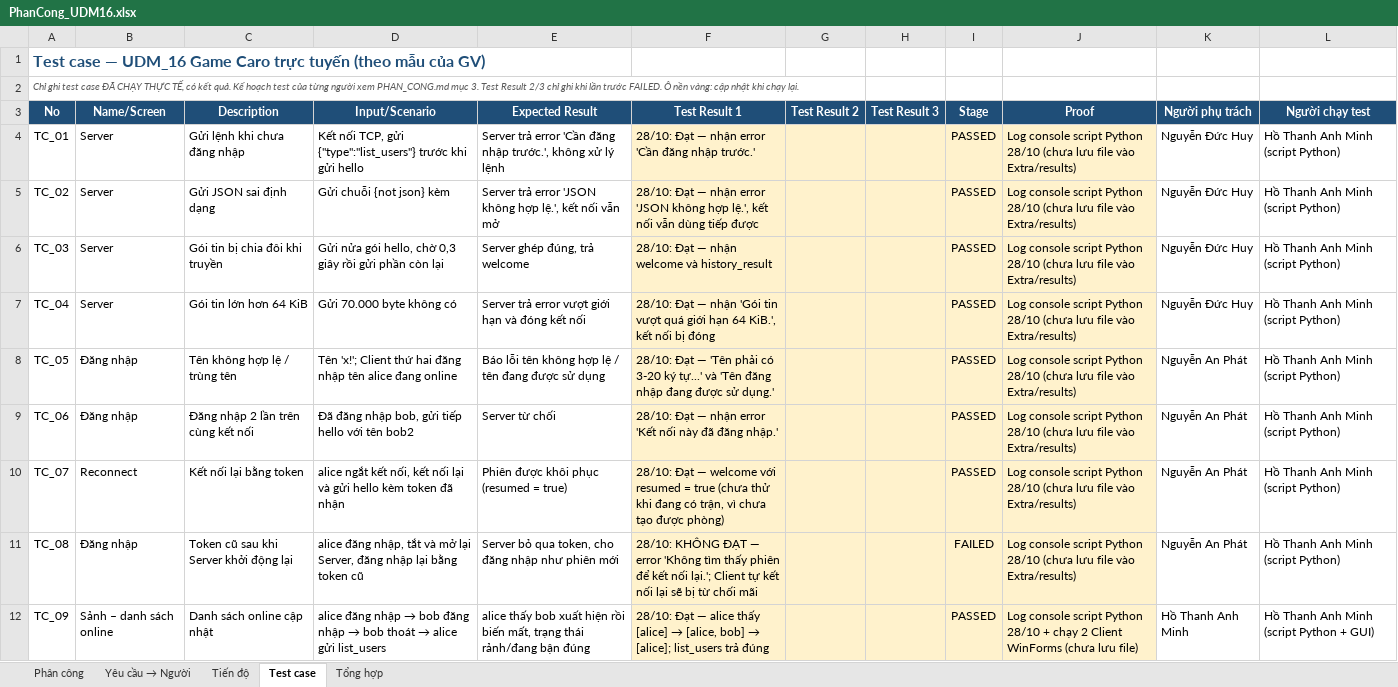
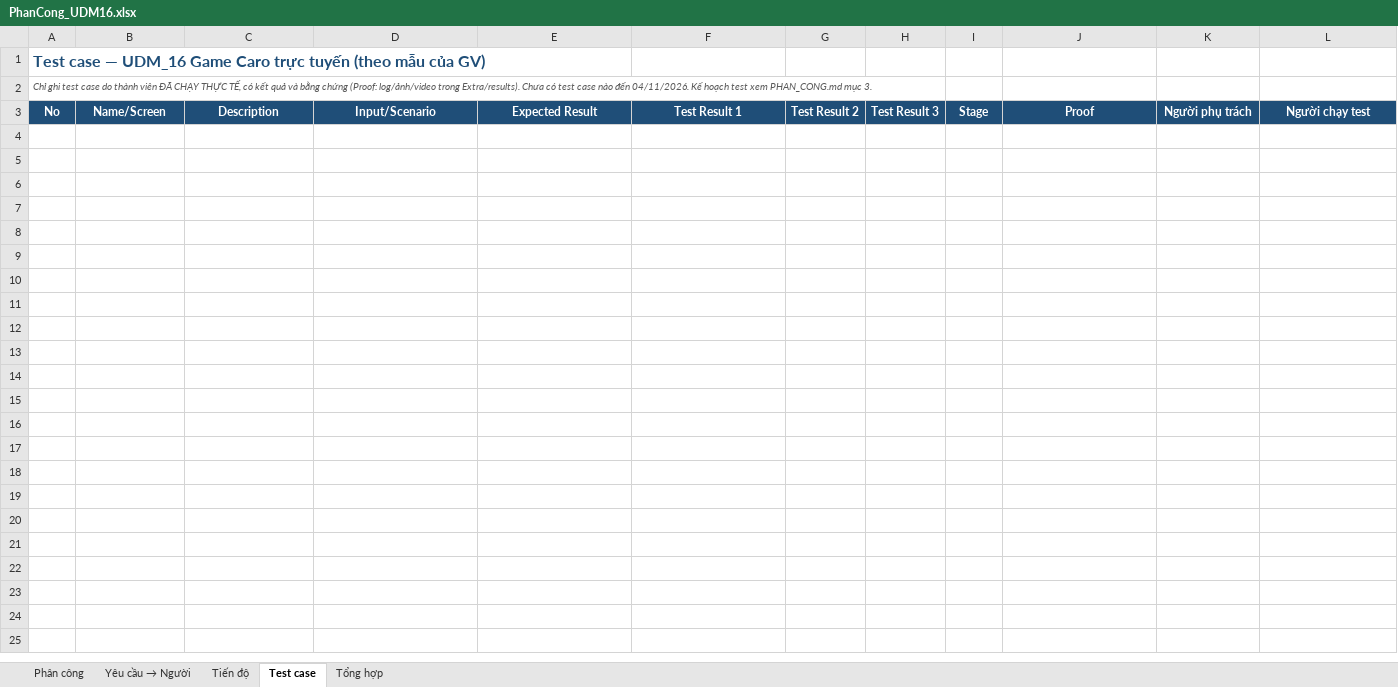
Before and after one commit to ZenithKiyota/Game-Caro-truc-tuyen, an Excel workbook: Extra/PhanCong_UDM16.xlsx, sheet Test case, drawn as a sheet; values as stored, in another font and other column widths than the file's, no borders; conditional formats not drawn; the diff names each change by its address in the sheet, - before the commit and + after, or states it on an @@ line.

Commit message:
Bảng test case: bỏ các test không do thành viên chạy, để trống chờ test thực tế

```diff
--- a/Extra/PhanCong_UDM16.xlsx (sheet Test case)
+++ b/Extra/PhanCong_UDM16.xlsx (sheet Test case)
-A2: …test case ĐÃ CHẠY THỰC TẾ, có kết quả. Kế hoạch test của từng người xem PHAN_CONG.md mục 3. Test Result 2/3 chỉ ghi khi lần trước FAILED. Ô nền vàng: cập nhật khi chạy lại.
+A2: …test case do thành viên ĐÃ CHẠY THỰC TẾ, có kết quả và bằng chứng (Proof: log/ảnh/video trong Extra/results). Chưa có test case nào đến 04/11/2026. Kế hoạch test xem PHAN_CONG.md mục 3.
-row 4: TC_01 | Server | Gửi lệnh khi chưa đăng nhập | Kết nối TCP, gửi {"type":"list_users"} trước khi gửi hello | Server trả error 'Cần đăng nhập trước.', không xử lý lệnh | 28/10: Đạt — nhận error 'Cần đăng nhập trước.' |  |  | PASSED | Log console script Python 28/10 (chưa lưu file vào Extra/results) | Nguyễn Đức Huy | Hồ Thanh Anh Minh (script Python)
-row 5: TC_02 | Server | Gửi JSON sai định dạng | Gửi chuỗi {not json} kèm | Server trả error 'JSON không hợp lệ.', kết nối vẫn mở | 28/10: Đạt — nhận error 'JSON không hợp lệ.', kết nối vẫn dùng tiếp được |  |  | PASSED | Log console script Python 28/10 (chưa lưu file vào Extra/results) | Nguyễn Đức Huy | Hồ Thanh Anh Minh (script Python)
-row 6: TC_03 | Server | Gói tin bị chia đôi khi truyền | Gửi nửa gói hello, chờ 0,3 giây rồi gửi phần còn lại | Server ghép đúng, trả welcome | 28/10: Đạt — nhận welcome và history_result |  |  | PASSED | Log console script Python 28/10 (chưa lưu file vào Extra/results) | Nguyễn Đức Huy | Hồ Thanh Anh Minh (script Python)
-row 7: TC_04 | Server | Gói tin lớn hơn 64 KiB | Gửi 70.000 byte không có | Server trả error vượt giới hạn và đóng kết nối | 28/10: Đạt — nhận 'Gói tin vượt quá giới hạn 64 KiB.', kết nối bị đóng |  |  | PASSED | Log console script Python 28/10 (chưa lưu file vào Extra/results) | Nguyễn Đức Huy | Hồ Thanh Anh Minh (script Python)
-row 8: TC_05 | Đăng nhập | Tên không hợp lệ / trùng tên | Tên 'x!'; Client thứ hai đăng nhập tên alice đang online | Báo lỗi tên không hợp lệ / tên đang được sử dụng | 28/10: Đạt — 'Tên phải có 3-20 ký tự...' và 'Tên đăng nhập đang được sử dụng.' |  |  | PASSED | Log console script Python 28/10 (chưa lưu file vào Extra/results) | Nguyễn An Phát | Hồ Thanh Anh Minh (script Python)
-row 9: TC_06 | Đăng nhập | Đăng nhập 2 lần trên cùng kết nối | Đã đăng nhập bob, gửi tiếp hello với tên bob2 | Server từ chối | 28/10: Đạt — nhận error 'Kết nối này đã đăng nhập.' |  |  | PASSED | Log console script Python 28/10 (chưa lưu file vào Extra/results) | Nguyễn An Phát | Hồ Thanh Anh Minh (script Python)
-row 10: TC_07 | Reconnect | Kết nối lại bằng token | alice ngắt kết nối, kết nối lại và gửi hello kèm token đã nhận | Phiên được khôi phục (resumed = true) | 28/10: Đạt — welcome với resumed = true (chưa thử khi đang có trận, vì chưa tạo được phòng) |  |  | PASSED | Log console script Python 28/10 (chưa lưu file vào Extra/results) | Nguyễn An Phát | Hồ Thanh Anh Minh (script Python)
-row 11: TC_08 | Đăng nhập | Token cũ sau khi Server khởi động lại | alice đăng nhập, tắt và mở lại Server, đăng nhập lại bằng token cũ | Server bỏ qua token, cho đăng nhập như phiên mới | 28/10: KHÔNG ĐẠT — error 'Không tìm thấy phiên để kết nối lại.'; Client tự kết nối lại sẽ bị từ chối mãi |  |  | FAILED | Log console script Python 28/10 (chưa lưu file vào Extra/results) | Nguyễn An Phát | Hồ Thanh Anh Minh (script Python)
-row 12: TC_09 | Sảnh – danh sách online | Danh sách online cập nhật | alice đăng nhập → bob đăng nhập → bob thoát → alice gửi list_users | alice thấy bob xuất hiện rồi biến mất, trạng thái rảnh/đang bận đúng | 28/10: Đạt — alice thấy [alice] → [alice, bob] → [alice]; list_users trả đúng |  |  | PASSED | Log console script Python 28/10 + chạy 2 Client WinForms (chưa lưu file) | Hồ Thanh Anh Minh | Hồ Thanh Anh Minh (script Python + GUI)
```
Also changed, not shown: sheet Phân công, sheet Tổng hợp, 1 other file.
